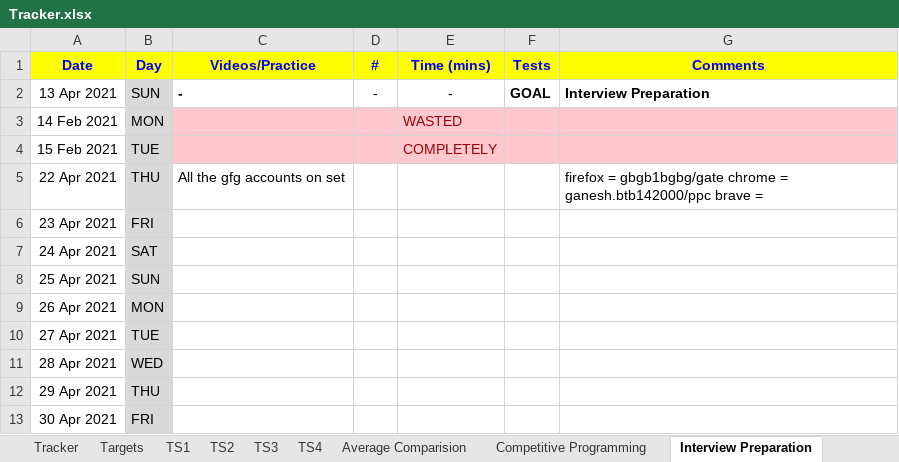
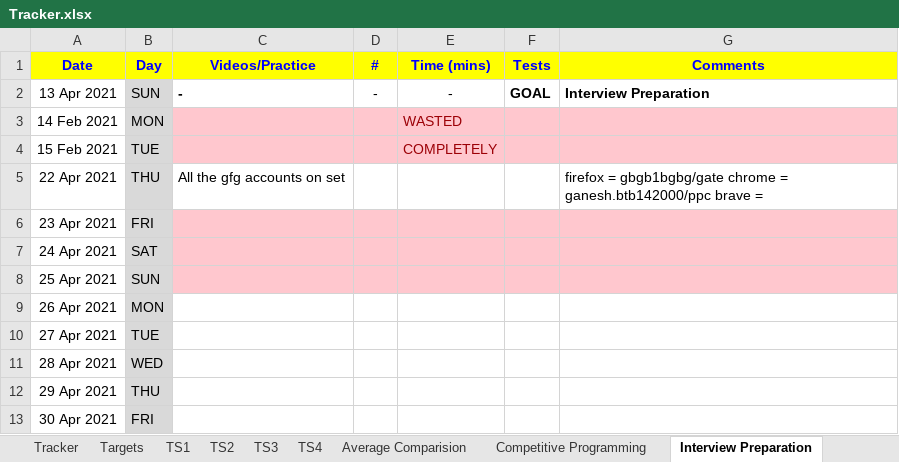
Before and after one commit to ganeshbhandarkar/CompetitiveProgramming, an Excel workbook: Tracker.xlsx, sheet Interview Preparation, drawn as a sheet; only a part is shown; values as stored, in another font and other column widths than the file's, no borders; the diff names each change by its address in the sheet, - before the commit and + after, or states it on an @@ line.

```diff
--- a/Tracker.xlsx (sheet Interview Preparation)
+++ b/Tracker.xlsx (sheet Interview Preparation)
-C6:G8 fill: none
+C6:G8 fill: #FFC7CE
```
Also changed, not shown: sheet Tracker, sheet Competitive Programming.
